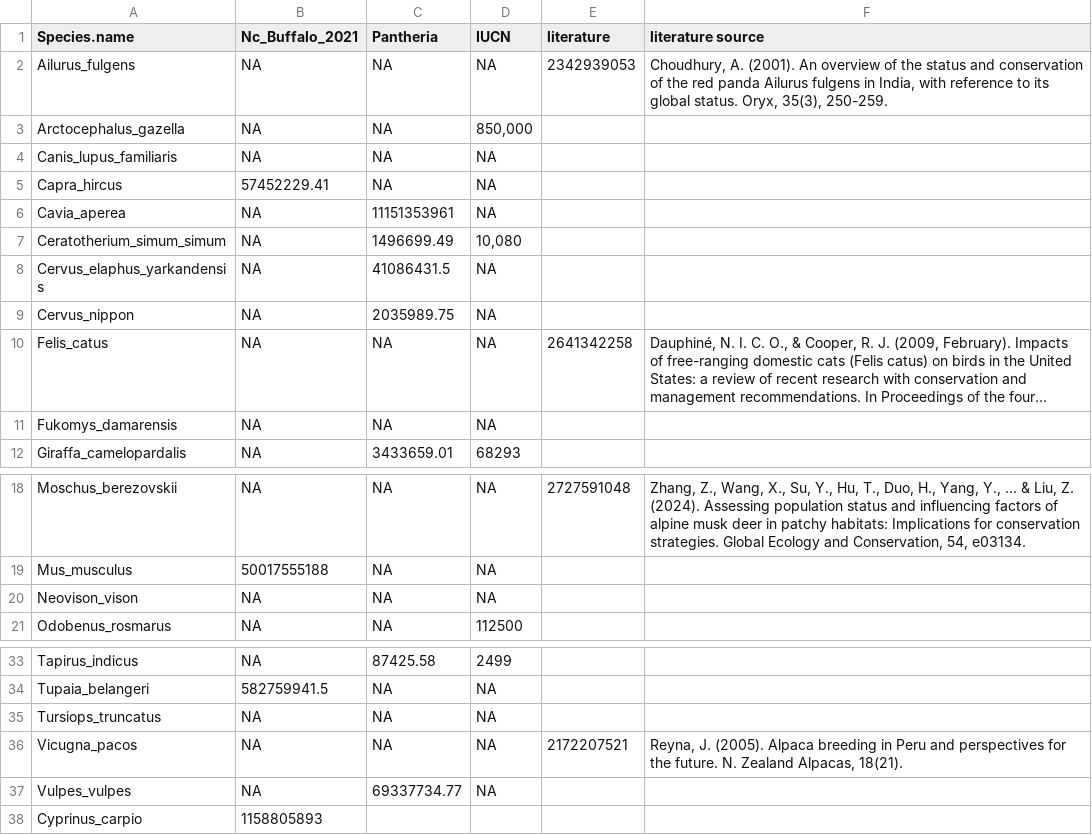
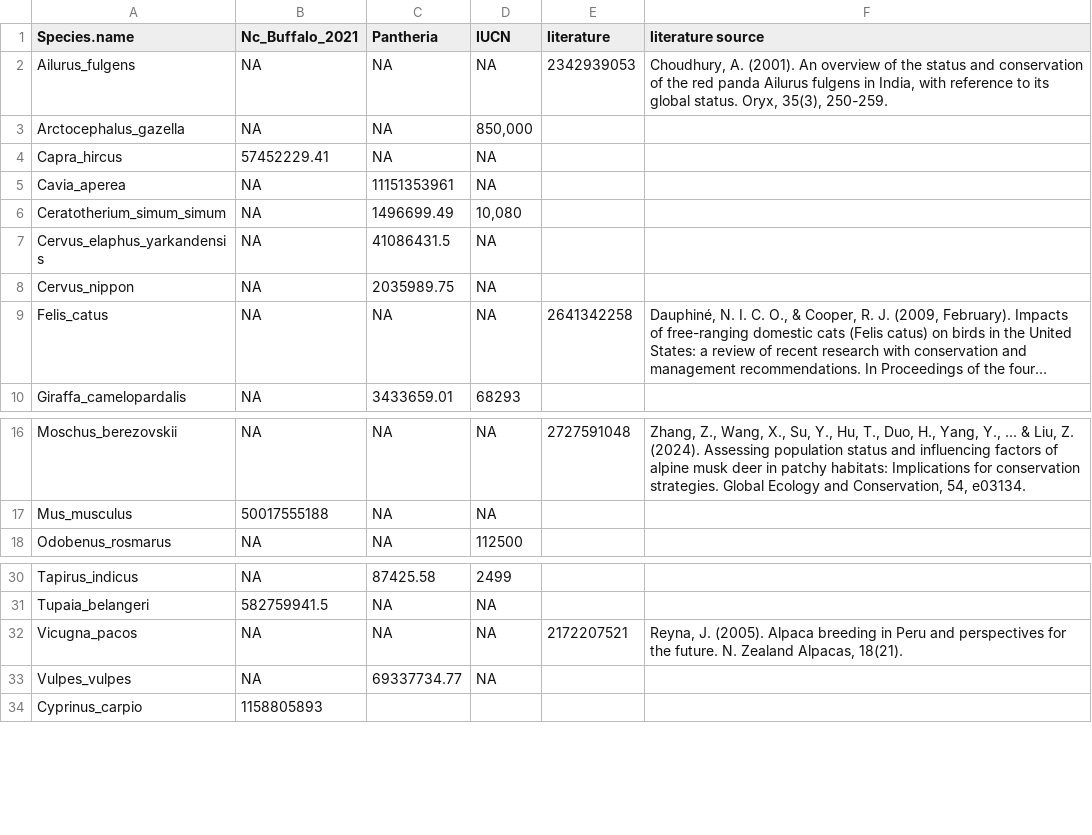
Before and after one commit to Brookesloci/vertebrate_u_Ne_GS, a CSV file: supplemental_material/S4_Nc_compare_vert_Ne_u.csv, drawn as a sheet; only a part is shown, gaps mark what is left out; long unchanged cells end in …; the diff names each change by its address in the sheet, - before the commit and + after, or states it on an @@ line.

Commit message:
Update S4_Nc_compare_vert_Ne_u.csv

```diff
--- a/supplemental_material/S4_Nc_compare_vert_Ne_u.csv
+++ b/supplemental_material/S4_Nc_compare_vert_Ne_u.csv
-row 4: Canis_lupus_familiaris | NA | NA | NA
-row 11: Fukomys_damarensis | NA | NA | NA
-row 20: Neovison_vison | NA | NA | NA
-row 35: Tursiops_truncatus | NA | NA | NA
```
